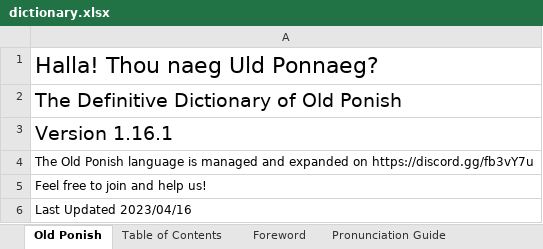
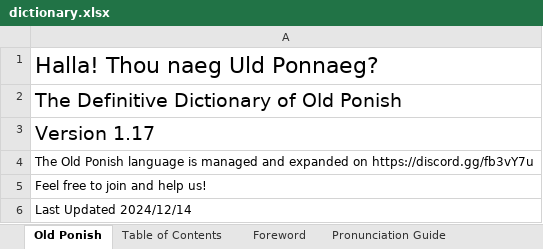
Before and after one commit to Jaezmien/old-ponish-db, an Excel workbook: data/dictionary/dictionary.xlsx, sheet Old Ponish, drawn as a sheet; values as stored, in another font and other column widths than the file's, no borders; charts and pictures not drawn; the diff names each change by its address in the sheet, - before the commit and + after, or states it on an @@ line.

```diff
--- a/data/dictionary/dictionary.xlsx (sheet Old Ponish)
+++ b/data/dictionary/dictionary.xlsx (sheet Old Ponish)
-A3: Version 1.16.1
+A3: Version 1.17
-A6: Last Updated 2023/04/16
+A6: Last Updated 2024/12/14
```
Also changed, not shown: sheet Vocabulary, sheet Table of Contents, sheet Prefixes, sheet Suffixes.
